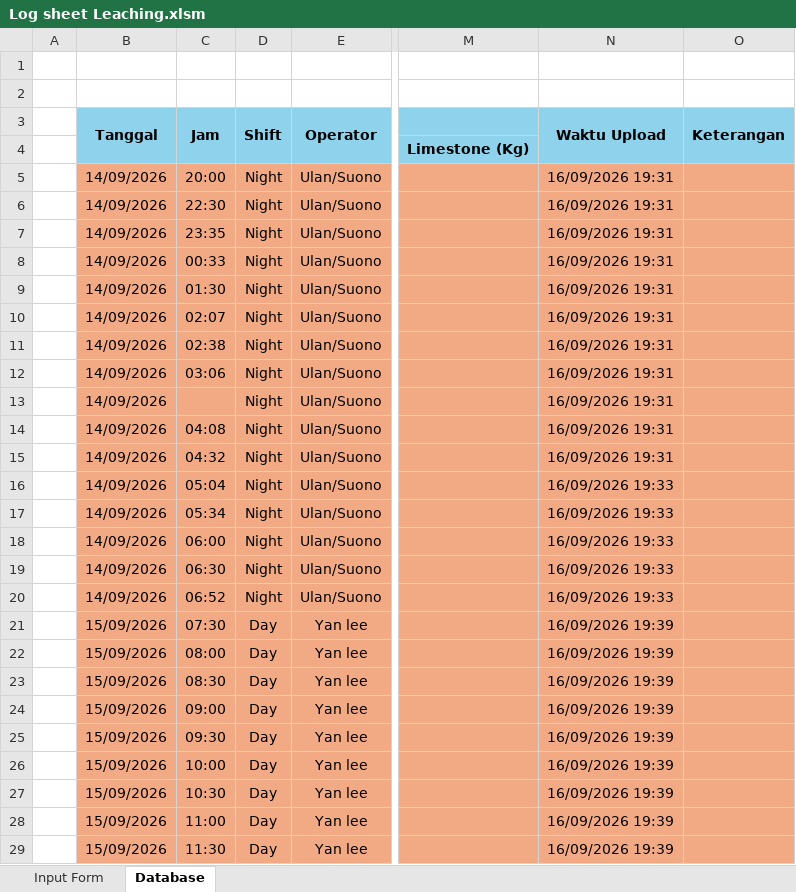
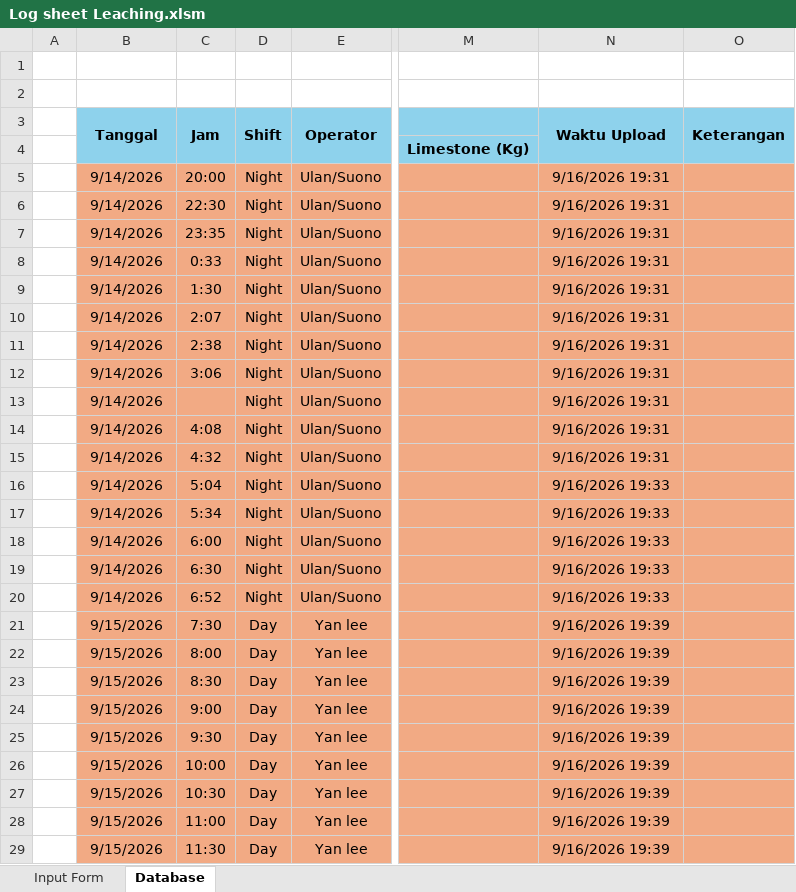
Before and after one commit to zekkelar/metal, an Excel workbook: PRODUKSI/LOGSHEET_RESULT_PRODUCTION/Log sheet Leaching.xlsm, sheet Database, drawn as a sheet; only a part is shown, gaps mark what is left out; values as stored, in another font and other column widths than the file's, no borders; the diff covers the shown part only; the diff names each change by its address in the sheet, - before the commit and + after, or states it on an @@ line.

Commit message:
Upload Log sheet Leaching.xlsm via Zeta Client · tidak ada perubahan isi

```diff
--- a/PRODUKSI/LOGSHEET_RESULT_PRODUCTION/Log sheet Leaching.xlsm (sheet Database)
+++ b/PRODUKSI/LOGSHEET_RESULT_PRODUCTION/Log sheet Leaching.xlsm (sheet Database)
-B5:B20 (Tanggal): 14/09/2026
+B5:B20 (Tanggal): 9/14/2026
-N5:N15 (Waktu Upload): 16/09/2026 19:31
+N5:N15 (Waktu Upload): 9/16/2026 19:31
-C8 (Jam): 00:33
+C8 (Jam): 0:33
-C9 (Jam): 01:30
+C9 (Jam): 1:30
-C10 (Jam): 02:07
+C10 (Jam): 2:07
-C11 (Jam): 02:38
+C11 (Jam): 2:38
-C12 (Jam): 03:06
+C12 (Jam): 3:06
-C14 (Jam): 04:08
+C14 (Jam): 4:08
-C15 (Jam): 04:32
+C15 (Jam): 4:32
-C16 (Jam): 05:04
+C16 (Jam): 5:04
-N16:N20 (Waktu Upload): 16/09/2026 19:33
+N16:N20 (Waktu Upload): 9/16/2026 19:33
-C17 (Jam): 05:34
+C17 (Jam): 5:34
-C18 (Jam): 06:00
+C18 (Jam): 6:00
-C19 (Jam): 06:30
+C19 (Jam): 6:30
-C20 (Jam): 06:52
+C20 (Jam): 6:52
-B21:B29 (Tanggal): 15/09/2026
+B21:B29 (Tanggal): 9/15/2026
-C21 (Jam): 07:30
+C21 (Jam): 7:30
-N21:N29 (Waktu Upload): 16/09/2026 19:39
+N21:N29 (Waktu Upload): 9/16/2026 19:39
-C22 (Jam): 08:00
+C22 (Jam): 8:00
-C23 (Jam): 08:30
+C23 (Jam): 8:30
-C24 (Jam): 09:00
+C24 (Jam): 9:00
-C25 (Jam): 09:30
+C25 (Jam): 9:30
```
Also changed, not shown: 95 edited cells elsewhere in this sheet, charts or pictures.
